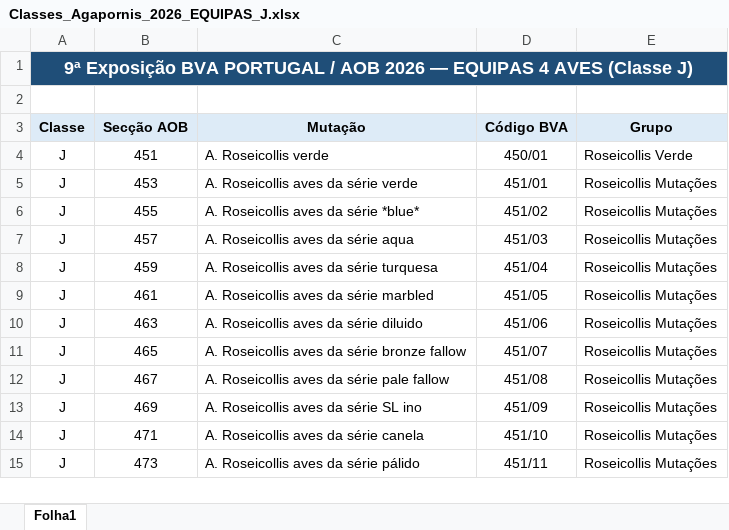
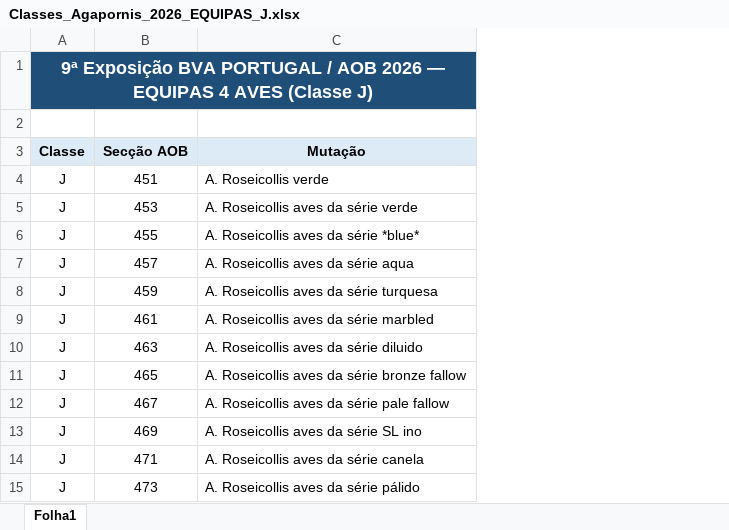
Before and after one commit to gotchalab/sites_aob_e_bva, an Excel workbook: nomenclatura2026/Classes_Agapornis_2026_EQUIPAS_J.xlsx, sheet Folha1, drawn as a sheet; only a part is shown; values as stored, in another font and other column widths than the file's, no borders; the diff names each change by its address in the sheet, - before the commit and + after, or states it on an @@ line.

```diff
--- a/nomenclatura2026/Classes_Agapornis_2026_EQUIPAS_J.xlsx (sheet Folha1)
+++ b/nomenclatura2026/Classes_Agapornis_2026_EQUIPAS_J.xlsx (sheet Folha1)
-column D (Código BVA), rows 4-15: 450/01 | 451/01 | 451/02 | 451/03 | 451/04 | 451/05 | 451/06 | 451/07 | 451/08 | 451/09 | 451/10 | 451/11
-column E (Grupo), rows 4-15: Roseicollis Verde | Roseicollis Mutações | Roseicollis Mutações | Roseicollis Mutações | Roseicollis Mutações | Roseicollis Mutações | Roseicollis Mutações | Roseicollis Mutações | Roseicollis Mutações | Roseicollis Mutações | Roseicollis Mutações | Roseicollis Mutações
```
Also changed, not shown: nomenclatura2026/Classes_Agapornis_2026_INDIVIDUAIS_J.xlsx, 9 other files.
